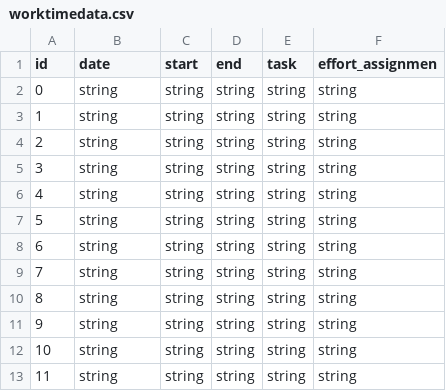
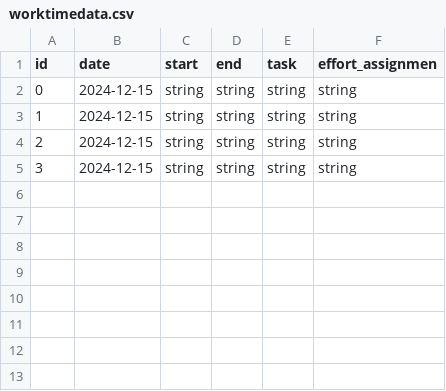
Before and after one commit to togra1997/api_stading, a CSV file: backend/api/datas/worktimedata.csv, drawn as a sheet.

Commit message:
backend微修正・frontend途中

```diff
--- a/backend/api/datas/worktimedata.csv
+++ b/backend/api/datas/worktimedata.csv
@@ -1,13 +1,5 @@
 "id","date","start","end","task","effort_assignmen"
-0,"string","string","string","string","string"
-1,"string","string","string","string","string"
-2,"string","string","string","string","string"
-3,"string","string","string","string","string"
-4,"string","string","string","string","string"
-5,"string","string","string","string","string"
-6,"string","string","string","string","string"
-7,"string","string","string","string","string"
-8,"string","string","string","string","string"
-9,"string","string","string","string","string"
-10,"string","string","string","string","string"
-11,"string","string","string","string","string"
+0,"2024-12-15","string","string","string","string"
+1,"2024-12-15","string","string","string","string"
+2,"2024-12-15","string","string","string","string"
+3,"2024-12-15","string","string","string","string"
```
Also changed, not shown: 9 other files.
